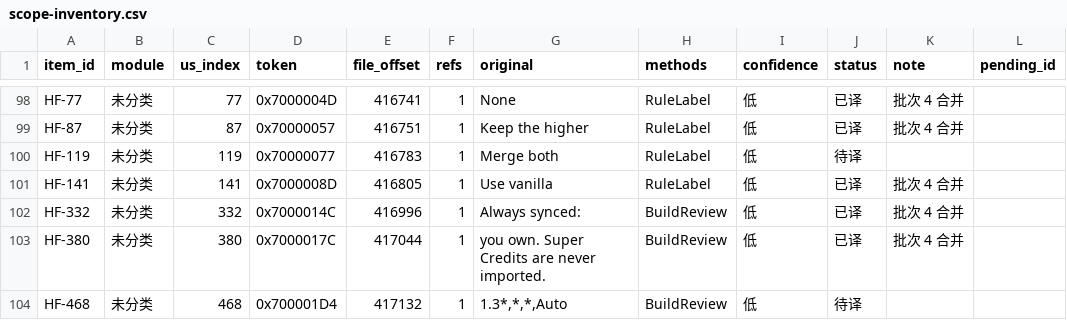
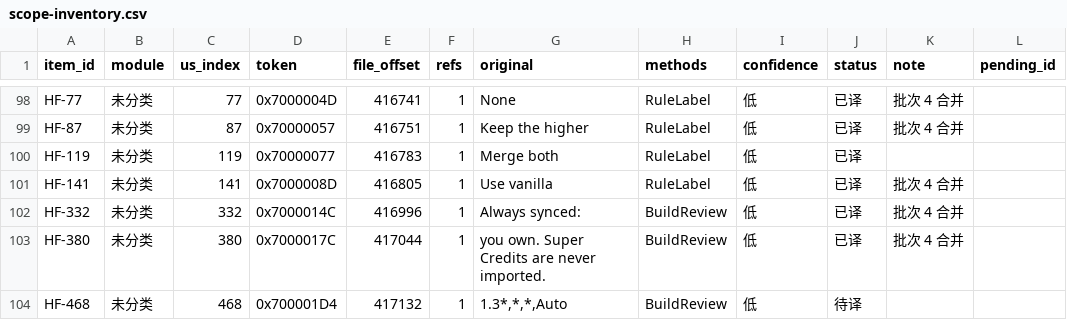
Before and after one commit to Lew1sMason/hellforge-zh_cn-patch, a CSV file: launcher-0.4.0-beta-zhcn/inventory/scope-inventory.csv, drawn as a sheet; only a part is shown, gaps mark what is left out.

```diff
--- a/launcher-0.4.0-beta-zhcn/inventory/scope-inventory.csv
+++ b/launcher-0.4.0-beta-zhcn/inventory/scope-inventory.csv
@@ -99,3 +99,3 @@ HF-77,未分类,77,0x7000004D,416741,1,None,RuleLabel,低,已译,批次 4 合并
 HF-87,未分类,87,0x70000057,416751,1,Keep the higher,RuleLabel,低,已译,批次 4 合并,
-HF-119,未分类,119,0x70000077,416783,1,Merge both,RuleLabel,低,待译,,
+HF-119,未分类,119,0x70000077,416783,1,Merge both,RuleLabel,低,已译,,
 HF-141,未分类,141,0x7000008D,416805,1,Use vanilla,RuleLabel,低,已译,批次 4 合并,
```
Also changed, not shown: launcher-0.4.0-beta-zhcn/modules/sync-callpoints.csv, launcher-0.4.0-beta-zhcn/zh-cn-master.csv, 1 other file.
